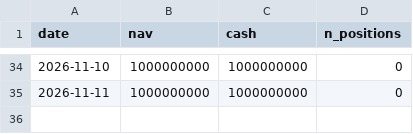
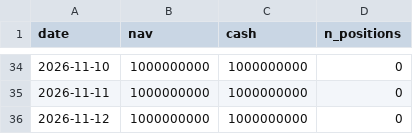
Before and after one commit to tranngocthang12-gif/TRUNG-T-M-T-I-CH-NH-Financial-Intelligence-Media-Factory, a CSV file: paper/nav.csv, drawn as a sheet; only a part is shown, gaps mark what is left out; the diff names each change by its address in the sheet, - before the commit and + after, or states it on an @@ line.

```diff
--- a/paper/nav.csv
+++ b/paper/nav.csv
+row 36: 2026-11-12 | 1000000000 | 1000000000 | 0
```
Also changed, not shown: data/derived/adjustment_factors.csv, data/derived/quality_flags.csv, 11 other files.
